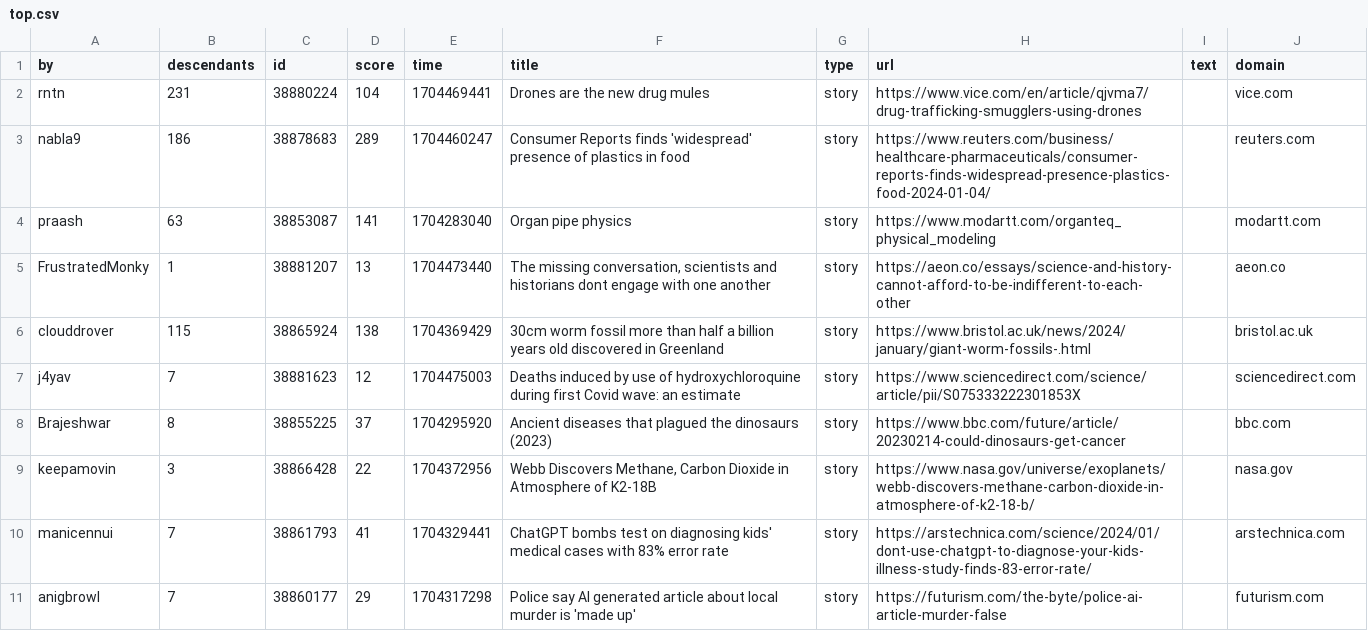
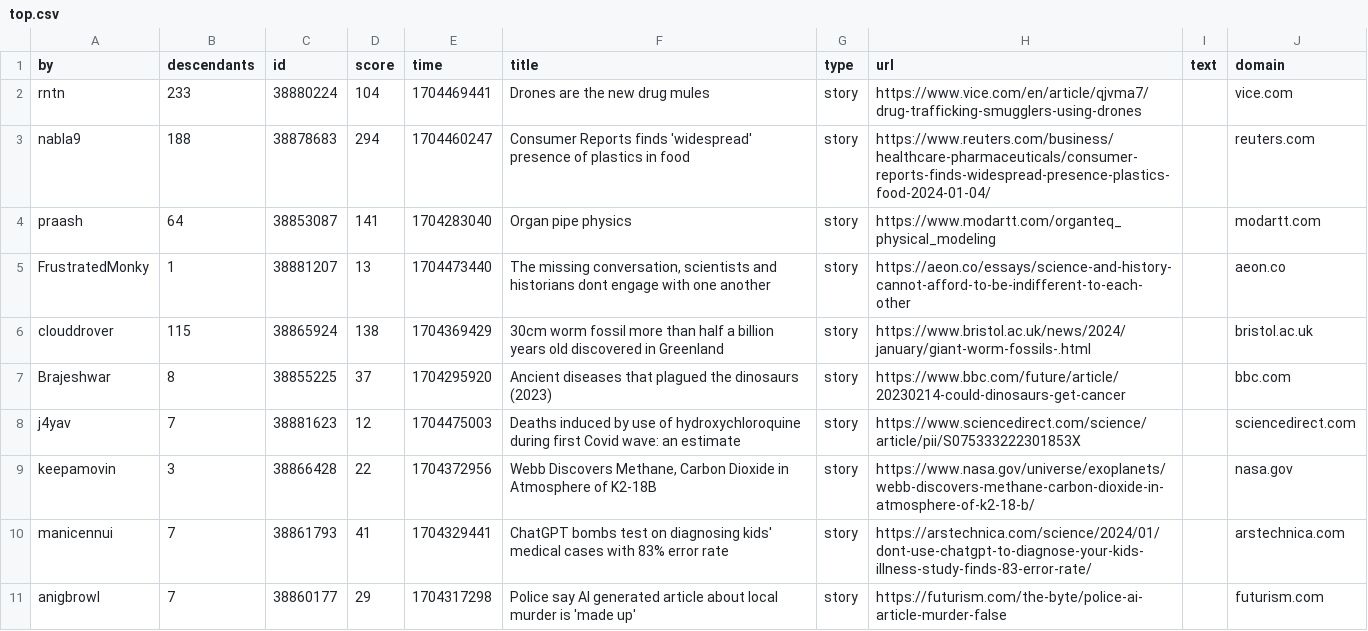
Before and after one commit to agurvets/agurvets.github.io, a CSV file: top.csv, drawn as a sheet; only a part is shown.

```diff
--- a/top.csv
+++ b/top.csv
@@ -1,9 +1,9 @@
 by,descendants,id,score,time,title,type,url,text,domain
-rntn,231,38880224,104,1704469441,Drones are the new drug mules,story,https://www.vice.com/en/article/qjvma7/drug-trafficking-smugglers-using-drones,,vice.com
-nabla9,186,38878683,289,1704460247,Consumer Reports finds 'widespread' presence of plastics in food,story,https://www.reuters.com/business/healthcare-pharmaceuticals/consumer-reports-finds-widespread-presence-plastics-food-2024-01-04/,,reuters.com
-praash,63,38853087,141,1704283040,Organ pipe physics,story,https://www.modartt.com/organteq_physical_modeling,,modartt.com
+rntn,233,38880224,104,1704469441,Drones are the new drug mules,story,https://www.vice.com/en/article/qjvma7/drug-trafficking-smugglers-using-drones,,vice.com
+nabla9,188,38878683,294,1704460247,Consumer Reports finds 'widespread' presence of plastics in food,story,https://www.reuters.com/business/healthcare-pharmaceuticals/consumer-reports-finds-widespread-presence-plastics-food-2024-01-04/,,reuters.com
+praash,64,38853087,141,1704283040,Organ pipe physics,story,https://www.modartt.com/organteq_physical_modeling,,modartt.com
 FrustratedMonky,1,38881207,13,1704473440,"The missing conversation, scientists and historians dont engage with one another",story,https://aeon.co/essays/science-and-history-cannot-afford-to-be-indifferent-to-each-other,,aeon.co
 clouddrover,115,38865924,138,1704369429,30cm worm fossil more than half a billion years old discovered in Greenland,story,https://www.bristol.ac.uk/news/2024/january/giant-worm-fossils-.html,,bristol.ac.uk
+Brajeshwar,8,38855225,37,1704295920,Ancient diseases that plagued the dinosaurs (2023),story,https://www.bbc.com/future/article/20230214-could-dinosaurs-get-cancer,,bbc.com
 j4yav,7,38881623,12,1704475003,Deaths induced by use of hydroxychloroquine during first Covid wave: an estimate,story,https://www.sciencedirect.com/science/article/pii/S075333222301853X,,sciencedirect.com
-Brajeshwar,8,38855225,37,1704295920,Ancient diseases that plagued the dinosaurs (2023),story,https://www.bbc.com/future/article/20230214-could-dinosaurs-get-cancer,,bbc.com
 keepamovin,3,38866428,22,1704372956,"Webb Discovers Methane, Carbon Dioxide in Atmosphere of K2-18B",story,https://www.nasa.gov/universe/exoplanets/webb-discovers-methane-carbon-dioxide-in-atmosphere-of-k2-18-b/,,nasa.gov
```
Also changed, not shown: 2 other files.
